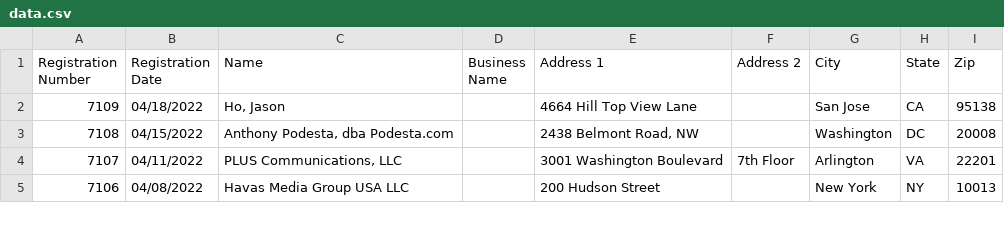
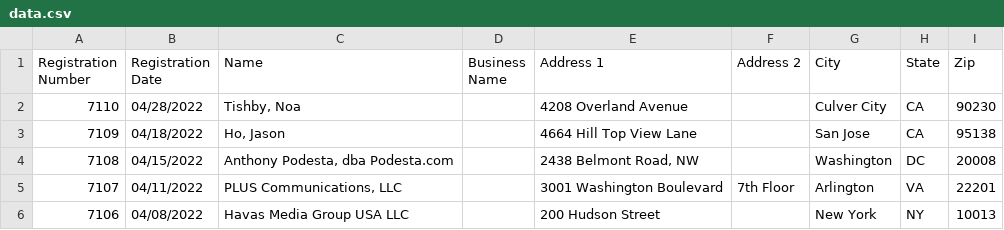
Before and after one commit to markschaver/FARA-Active, a CSV file: data.csv, drawn as a sheet; only a part is shown; the diff names each change by its address in the sheet, - before the commit and + after, or states it on an @@ line.

Commit message:
Flat: latest data (2022-04-30T08:24:38.141Z) {   "date": "2022-04-30T08:24:38.141Z",   "files": [     {       "name": "data.csv",       "deltaBytes": 591,       "source": "https://efile.fara.gov/api/v1/Registrants/csv/Active"     }   ] }

```diff
--- a/data.csv
+++ b/data.csv
+row 2: 7110 | 04/28/2022 | Tishby, Noa |  | 4208 Overland Avenue |  | Culver City | CA | 90230
```
